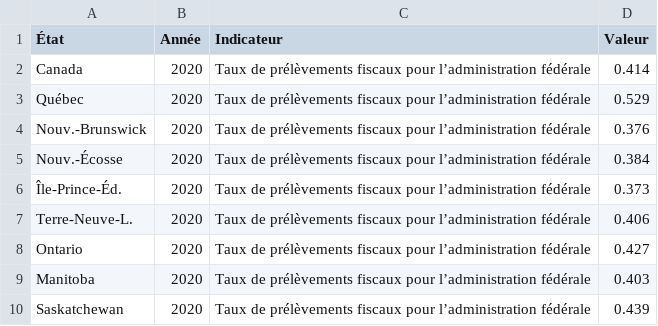
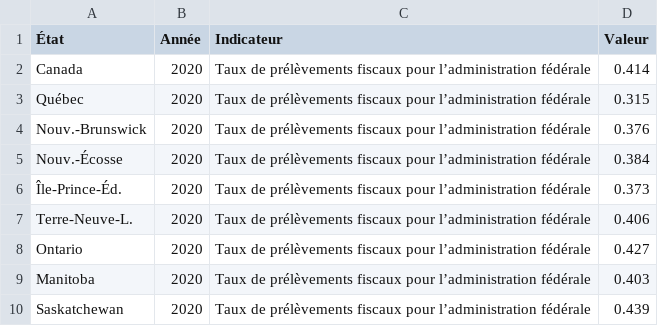
Before and after one commit to NathanRV/INF8808-CFFP, a CSV file: src/assets/data/Tab6-Repartition_prelevements_fiscaux_2020.csv, drawn as a sheet; only a part is shown.

```diff
--- a/src/assets/data/Tab6-Repartition_prelevements_fiscaux_2020.csv
+++ b/src/assets/data/Tab6-Repartition_prelevements_fiscaux_2020.csv
@@ -2,3 +2,3 @@
 Canada,2020,Taux de prélèvements fiscaux pour l’administration fédérale,0.414
-Québec,2020,Taux de prélèvements fiscaux pour l’administration fédérale,0.529
+Québec,2020,Taux de prélèvements fiscaux pour l’administration fédérale,0.315
 Nouv.-Brunswick,2020,Taux de prélèvements fiscaux pour l’administration fédérale,0.376
```
Also changed, not shown: 4 other files.
